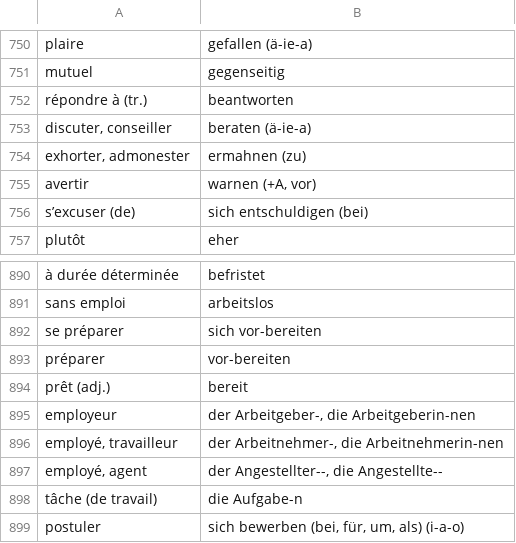
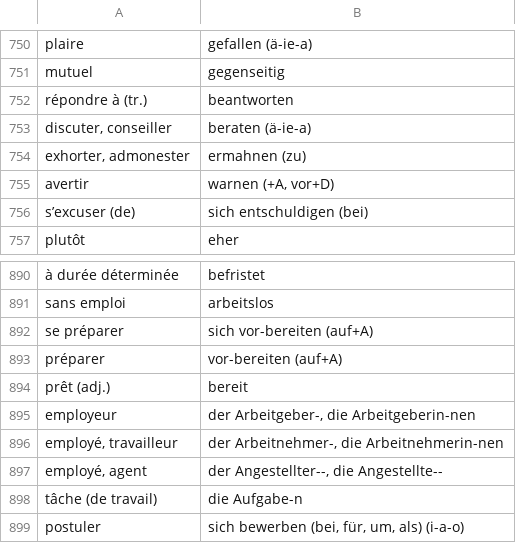
Before and after one commit to alexn11/anki-listes, a CSV file: B1.anki.csv, drawn as a sheet; only a part is shown, gaps mark what is left out; the diff names each change by its address in the sheet, - before the commit and + after, or states it on an @@ line.

```diff
--- a/B1.anki.csv
+++ b/B1.anki.csv
-B755: warnen (+A, vor)
+B755: warnen (+A, vor+D)
-B892: sich vor-bereiten
+B892: sich vor-bereiten (auf+A)
-B893: vor-bereiten
+B893: vor-bereiten (auf+A)
```
Also changed, not shown: worter-liste-decks.anki.csv.
